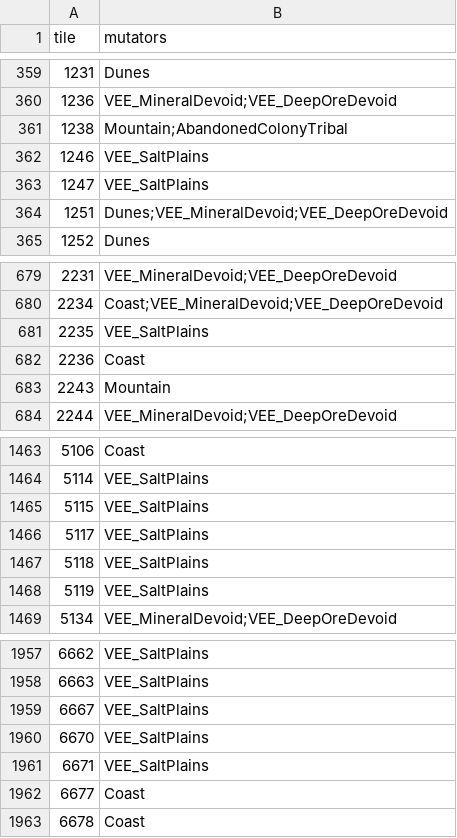
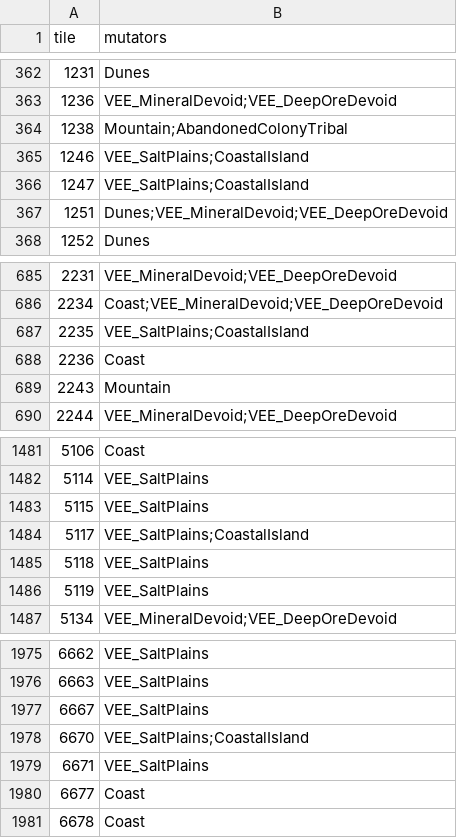
Before and after one commit to Lmandrake/RimMaster, a CSV file: world/ASHKARR_WORLDMAP_mutators.csv, drawn as a sheet; only a part is shown, gaps mark what is left out; the diff covers the shown part only.

Commit message:
Single-tile islands become real islands; stale Coast is now zero
37 of the 38 one-tile islands have an Ocean/Lake neighbour, so CoastalIsland
resolves on them - they are marked as islands rather than sunk (one command to
sink instead if wanted).
Also cleared 70 Coast mutators nothing authored: world_landmarks_set 'add' rolls
the LandmarkDef's mutatorChances onto the tile, so 569 landmark writes injected
mutators the CSV never specified. Those were live-only, hence no CSV change.
And every link on all 1412 water tiles was wiped then re-imported from the CSV:
world_links_import --clearFirst only clears tiles the file TOUCHES, so worldgen
rivers survived in open water. world_lint 254 -> 50.

```diff
--- a/world/ASHKARR_WORLDMAP_mutators.csv
+++ b/world/ASHKARR_WORLDMAP_mutators.csv
@@ -361,4 +364,4 @@ tile,mutators
 1238,Mountain;AbandonedColonyTribal
-1246,VEE_SaltPlains
-1247,VEE_SaltPlains
+1246,VEE_SaltPlains;CoastalIsland
+1247,VEE_SaltPlains;CoastalIsland
 1251,Dunes;VEE_MineralDevoid;VEE_DeepOreDevoid
@@ -680,3 +686,3 @@ tile,mutators
 2234,Coast;VEE_MineralDevoid;VEE_DeepOreDevoid
-2235,VEE_SaltPlains
+2235,VEE_SaltPlains;CoastalIsland
 2236,Coast
@@ -1465,3 +1483,3 @@ tile,mutators
 5115,VEE_SaltPlains
-5117,VEE_SaltPlains
+5117,VEE_SaltPlains;CoastalIsland
 5118,VEE_SaltPlains
@@ -1959,3 +1977,3 @@ tile,mutators
 6667,VEE_SaltPlains
-6670,VEE_SaltPlains
+6670,VEE_SaltPlains;CoastalIsland
 6671,VEE_SaltPlains
```
Also changed, not shown: 29 added rows and 3 edited cells elsewhere in this file.
